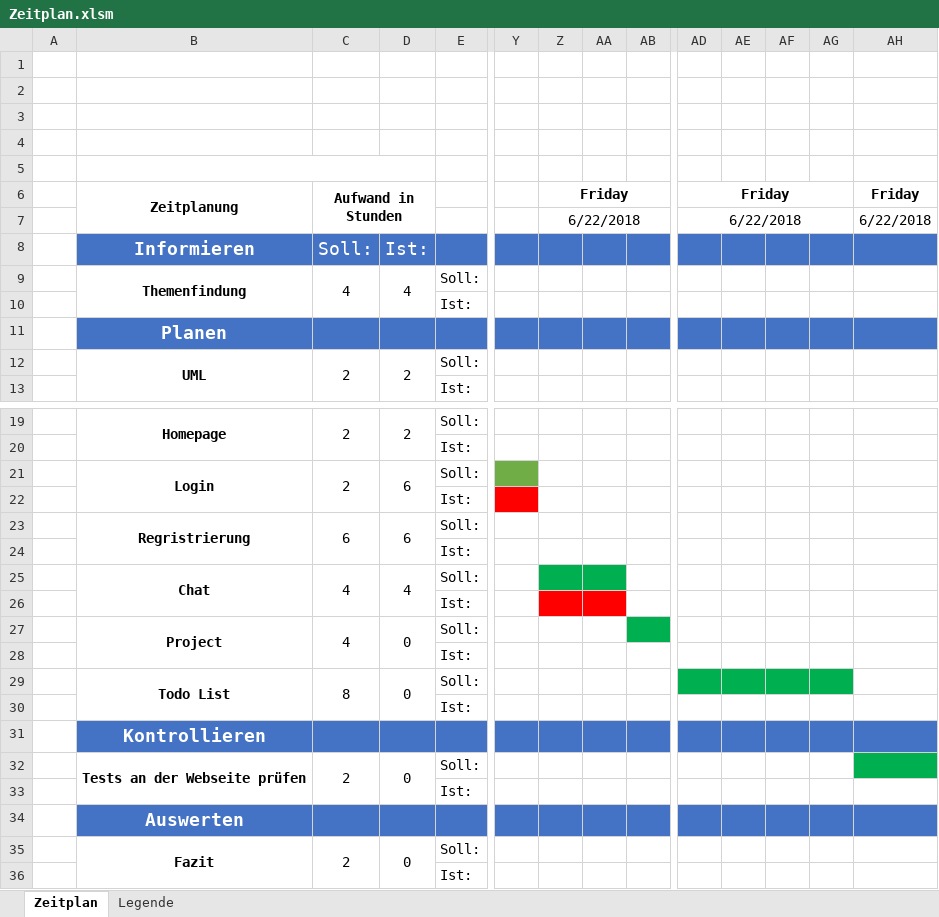
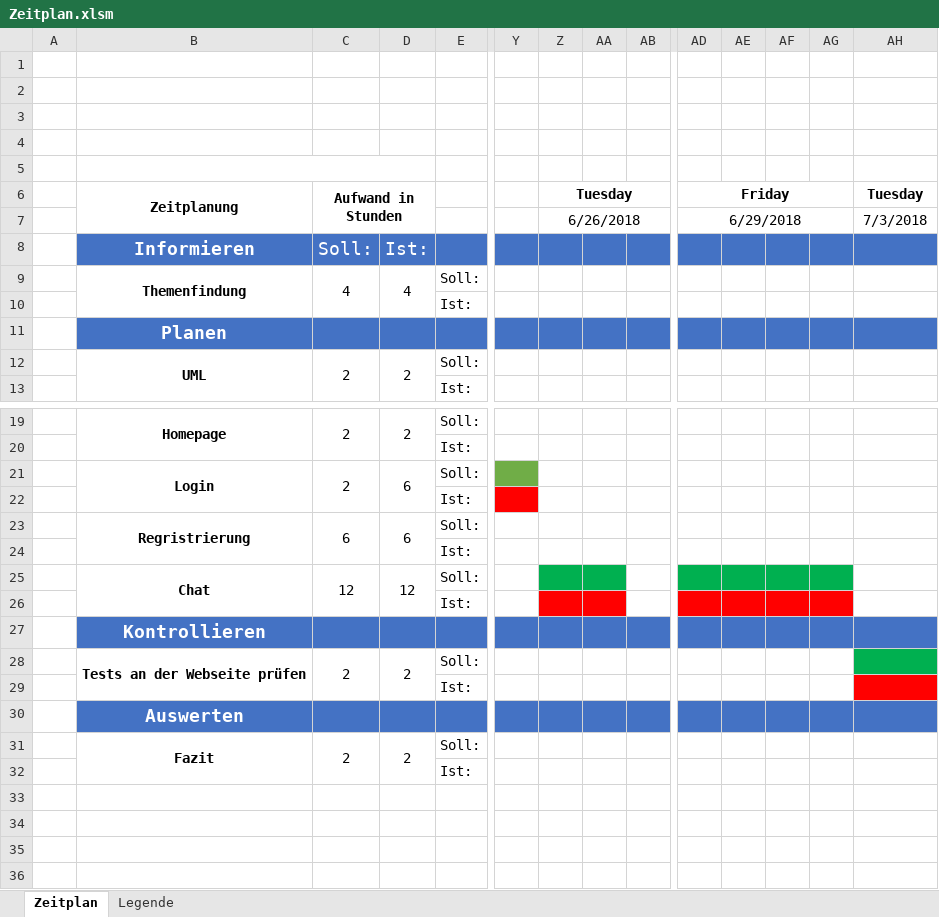
Before and after one commit to Metatron5/TDTool, an Excel workbook: Dokumentation/Zeitplan.xlsm, sheet Zeitplan, drawn as a sheet; only a part is shown, gaps mark what is left out; values as stored, in another font and other column widths than the file's, no borders; charts and pictures and conditional formats not drawn; removed rows and columns are numbered as before the commit, all else as after; rows hold the shown columns only; the diff names each change by its address in the sheet, - before the commit and + after, or states it on an @@ line.

```diff
--- a/Dokumentation/Zeitplan.xlsm (sheet Zeitplan)
+++ b/Dokumentation/Zeitplan.xlsm (sheet Zeitplan)
-Z6: Friday
+Z6: Tuesday
-AH6: Friday
+AH6: Tuesday
-Z7: 6/22/2018
+Z7: 6/26/2018
-AD7: 6/22/2018
+AD7: 6/29/2018
-AH7: 6/22/2018
+AH7: 7/3/2018
-B25:B26 merged
+B25:B26 merged
-C25: 4
+C25: 12
-C25:C26 merged
+C25:C26 merged
-D25: 4
+D25: 12
-D25:D26 merged
+D25:D26 merged
-AD25:AG25 fill: none
+AD25:AG25 fill: #00B050
-row 26:  |  |  |  | Ist:
-row 27:  | Project | 4 | 0 | Soll:
-row 28:  |  |  |  | Ist:
-row 29:  | Todo List | 8 | 0 | Soll:
-Z26:AA26 fill: none
+Z26:AA26 fill: #FF0000
-AD26:AG26 fill: none
+AD26:AG26 fill: #FF0000
-D28: 0
+D28: 2
-AH29 fill: none
+AH29 fill: #FF0000
-D31: 0
+D31: 2
```
Also changed, not shown: sheet Legende, formulas that keep their value, charts or pictures, 21 other files.
